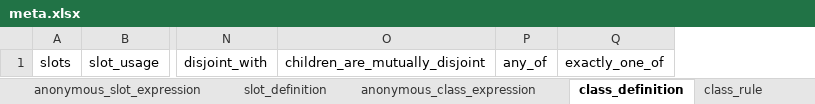
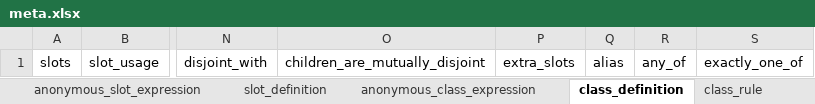
Before and after one commit to linkml/linkml-model, an Excel workbook: linkml_model/excel/meta.xlsx, sheet class_definition, drawn as a sheet; only a part is shown, gaps mark what is left out; values as stored, in another font and other column widths than the file's, no borders; the diff names each change by its address in the sheet, - before the commit and + after, or states it on an @@ line.

```diff
--- a/linkml_model/excel/meta.xlsx (sheet class_definition)
+++ b/linkml_model/excel/meta.xlsx (sheet class_definition)
+column P, row 1: extra_slots
+column Q, row 1: alias
```
Also changed, not shown: sheet permissible_value, sheet anonymous_slot_expression, sheet array_expression, sheet structured_alias, sheet schema_definition, sheet slot_definition, other sheet tabs, 18 other files.
